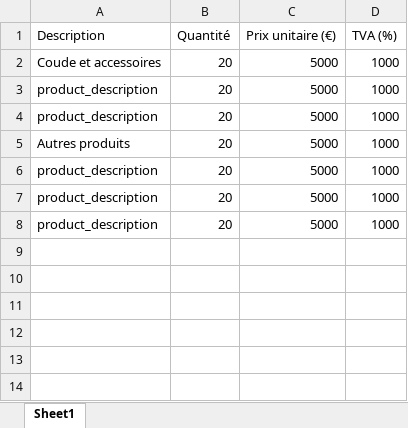
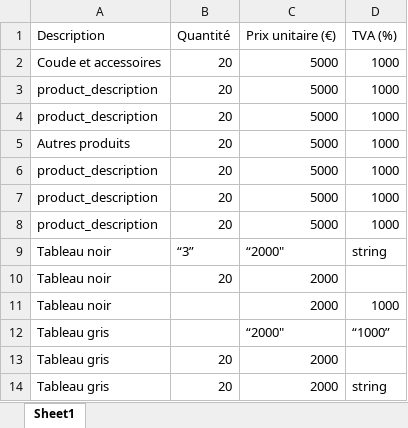
Before and after one commit to b-partners/bpartners-api, an Excel workbook: src/main/resources/files/products.xlsx, sheet Sheet1, drawn as a sheet; values as stored, in another font and other column widths than the file's, no borders; table styles not drawn; the diff names each change by its address in the sheet, - before the commit and + after, or states it on an @@ line.

Commit message:
fix: import products

```diff
--- a/src/main/resources/files/products.xlsx (sheet Sheet1)
+++ b/src/main/resources/files/products.xlsx (sheet Sheet1)
+row 9: Tableau noir | “3” | “2000" | string
+row 10: Tableau noir | 20 | 2000
+row 11: Tableau noir |  | 2000 | 1000
+row 12: Tableau gris |  | “2000" | “1000”
+row 13: Tableau gris | 20 | 2000
+row 14: Tableau gris | 20 | 2000 | string
```
Also changed, not shown: 12 other files.
